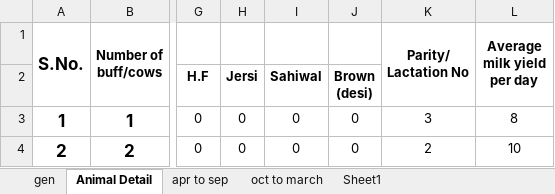
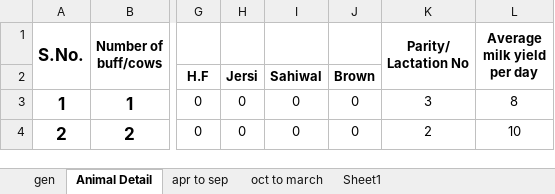
Before and after one commit to Aditya-Y-29/CP302, an Excel workbook: Initial Data/SM Hoshiarpur_Revised.xlsx, sheet Animal Detail, drawn as a sheet; only a part is shown, gaps mark what is left out; values as stored, in another font and other column widths than the file's, no borders; ↵ is a line break in a cell; the diff names each change by its address in the sheet, - before the commit and + after, or states it on an @@ line.

```diff
--- a/Initial Data/SM Hoshiarpur_Revised.xlsx (sheet Animal Detail)
+++ b/Initial Data/SM Hoshiarpur_Revised.xlsx (sheet Animal Detail)
-J2: Brown ↵ (desi)
+J2: Brown
```
Also changed, not shown: sheet apr to sep, Initial Data/Central Ludhiana_Revised.xlsx, Initial Data/Central Sangrur_Revised.xlsx, 4 other files.
